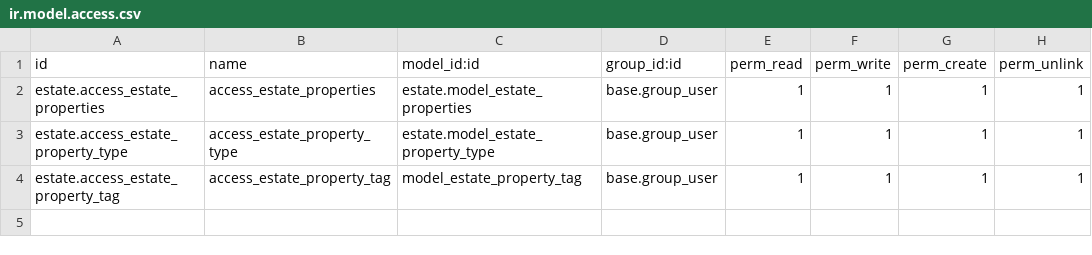
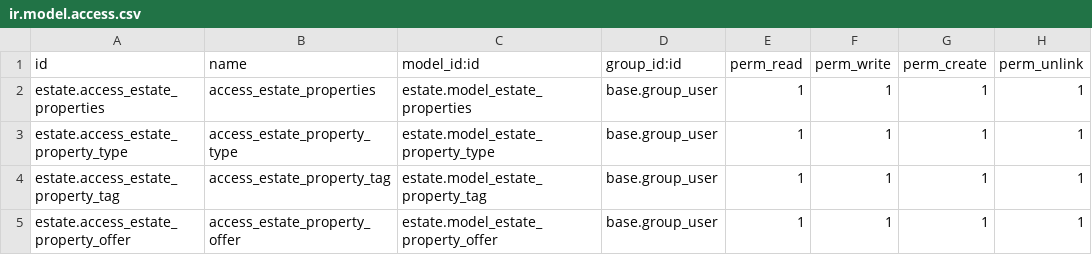
Before and after one commit to jumpy29/Real_estate_app, a CSV file: security/ir.model.access.csv, drawn as a sheet.

Commit message:
implemented code to allow users to create and view offers for a property

```diff
--- a/security/ir.model.access.csv
+++ b/security/ir.model.access.csv
@@ -3,2 +3,3 @@ estate.access_estate_properties,access_estate_properties,estate.model_estate_pro
 estate.access_estate_property_type,access_estate_property_type,estate.model_estate_property_type,base.group_user,1,1,1,1
-estate.access_estate_property_tag,access_estate_property_tag,model_estate_property_tag,base.group_user,1,1,1,1
+estate.access_estate_property_tag,access_estate_property_tag,estate.model_estate_property_tag,base.group_user,1,1,1,1
+estate.access_estate_property_offer,access_estate_property_offer,estate.model_estate_property_offer,base.group_user,1,1,1,1
```
Also changed, not shown: 6 other files.
